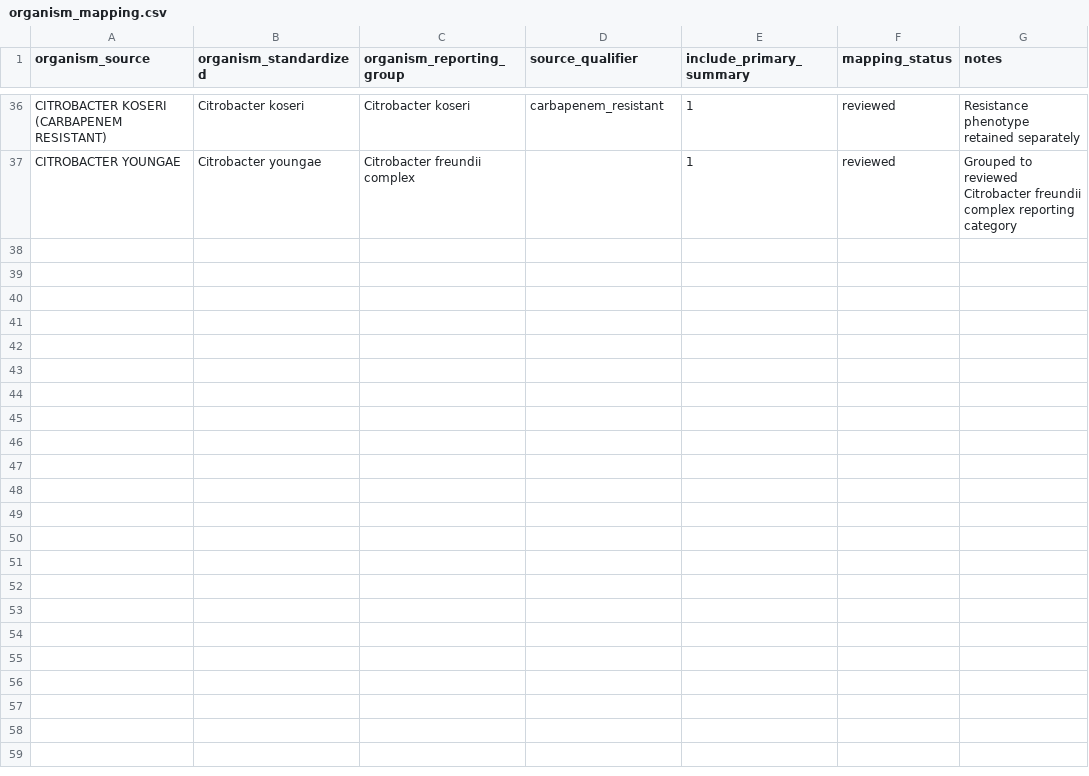
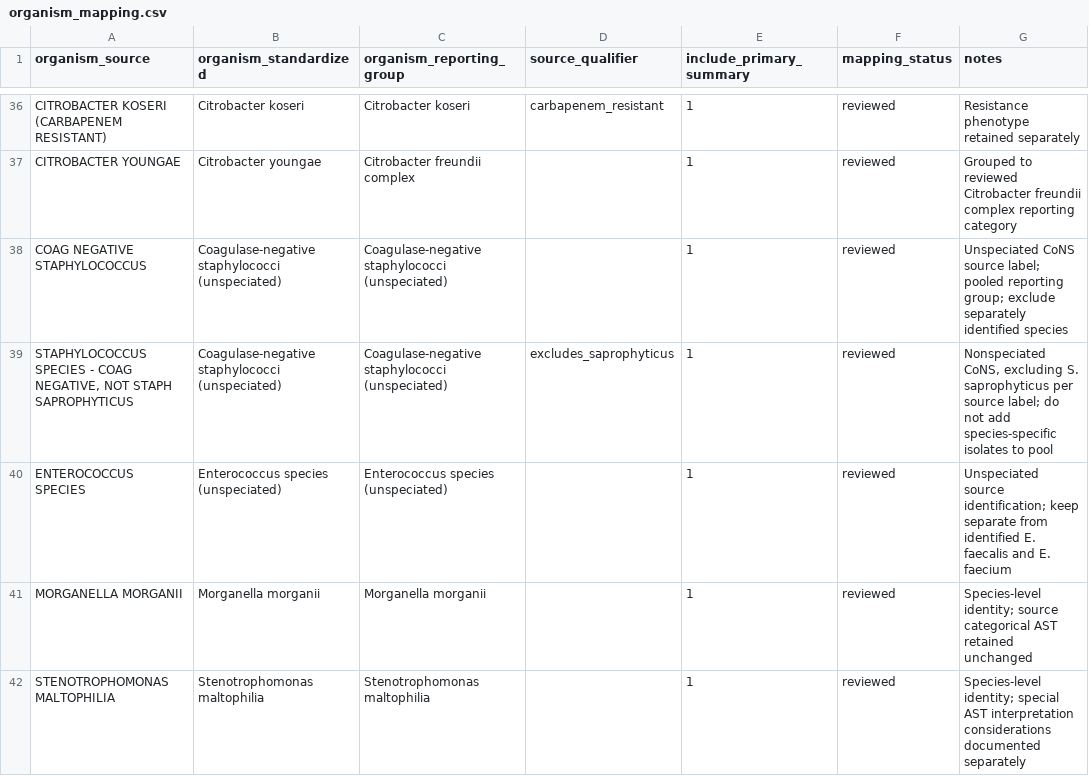
Before and after one commit to clarkbrendenj/ELT-Microbiology, a CSV file: dbt/seeds/organism_mapping.csv, drawn as a sheet; only a part is shown, gaps mark what is left out.

Commit message:
revised seeds

```diff
--- a/dbt/seeds/organism_mapping.csv
+++ b/dbt/seeds/organism_mapping.csv
@@ -37 +37,6 @@ CITROBACTER KOSERI (CARBAPENEM RESISTANT),Citrobacter koseri,Citrobacter koseri,
 CITROBACTER YOUNGAE,Citrobacter youngae,Citrobacter freundii complex,,1,reviewed,Grouped to reviewed Citrobacter freundii complex reporting category
+COAG NEGATIVE STAPHYLOCOCCUS,Coagulase-negative staphylococci (unspeciated),Coagulase-negative staphylococci (unspeciated),,1,reviewed,Unspeciated CoNS source label; pooled reporting group; exclude separately identified species
+"STAPHYLOCOCCUS SPECIES - COAG NEGATIVE, NOT STAPH SAPROPHYTICUS",Coagulase-negative staphylococci (unspeciated),Coagulase-negative staphylococci (unspeciated),excludes_saprophyticus,1,reviewed,"Nonspeciated CoNS, excluding S. saprophyticus per source label; do not add species-specific isolates to pool"
+ENTEROCOCCUS SPECIES,Enterococcus species (unspeciated),Enterococcus species (unspeciated),,1,reviewed,Unspeciated source identification; keep separate from identified E. faecalis and E. faecium
+MORGANELLA MORGANII,Morganella morganii,Morganella morganii,,1,reviewed,Species-level identity; source categorical AST retained unchanged
+STENOTROPHOMONAS MALTOPHILIA,Stenotrophomonas maltophilia,Stenotrophomonas maltophilia,,1,reviewed,Species-level identity; special AST interpretation considerations documented separately
```
Also changed, not shown: dbt/seeds/organism_reporting_groups.csv, 4 other files.
